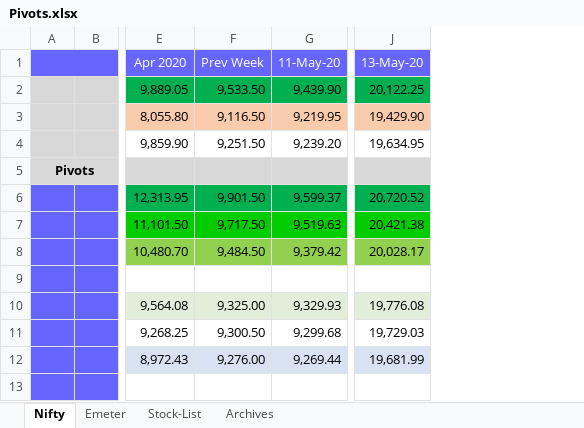
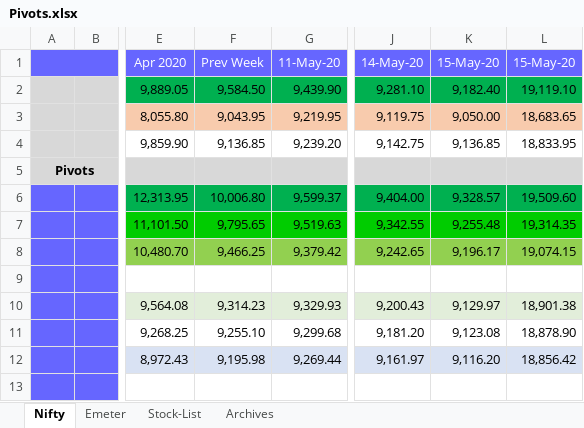
Before and after one commit to anbumaran/stocks, an Excel workbook: Pivots.xlsx, sheet Nifty, drawn as a sheet; only a part is shown, gaps mark what is left out; values as stored, in another font and other column widths than the file's, no borders; removed rows and columns are numbered as before the commit, all else as after; the diff names each change by its address in the sheet, - before the commit and + after, or states it on an @@ line.

```diff
--- a/Pivots.xlsx (sheet Nifty)
+++ b/Pivots.xlsx (sheet Nifty)
-column F, rows 1-12: Prev Week | 9,533.50 | 9,116.50 | 9,251.50 |  | 9,901.50 | 9,717.50 | 9,484.50 |  | 9,325.00 | 9,300.50 | 9,276.00
+column F, rows 1-12: Prev Week | 9,584.50 | 9,043.95 | 9,136.85 |  | 10,006.80 | 9,795.65 | 9,466.25 |  | 9,314.23 | 9,255.10 | 9,195.98
-column J, rows 1-12: 13-May-20 | 20,122.25 | 19,429.90 | 19,634.95 |  | 20,720.52 | 20,421.38 | 20,028.17 |  | 19,776.08 | 19,729.03 | 19,681.99
+column J, rows 1-12: 14-May-20 | 9,281.10 | 9,119.75 | 9,142.75 |  | 9,404.00 | 9,342.55 | 9,242.65 |  | 9,200.43 | 9,181.20 | 9,161.97
+column K, rows 1-12: 15-May-20 | 9,182.40 | 9,050.00 | 9,136.85 |  | 9,328.57 | 9,255.48 | 9,196.17 |  | 9,129.97 | 9,123.08 | 9,116.20
+column L, rows 1-12: 15-May-20 | 19,119.10 | 18,683.65 | 18,833.95 |  | 19,509.60 | 19,314.35 | 19,074.15 |  | 18,901.38 | 18,878.90 | 18,856.42
```
Also changed, not shown: sheet Emeter, formulas that keep their value.
